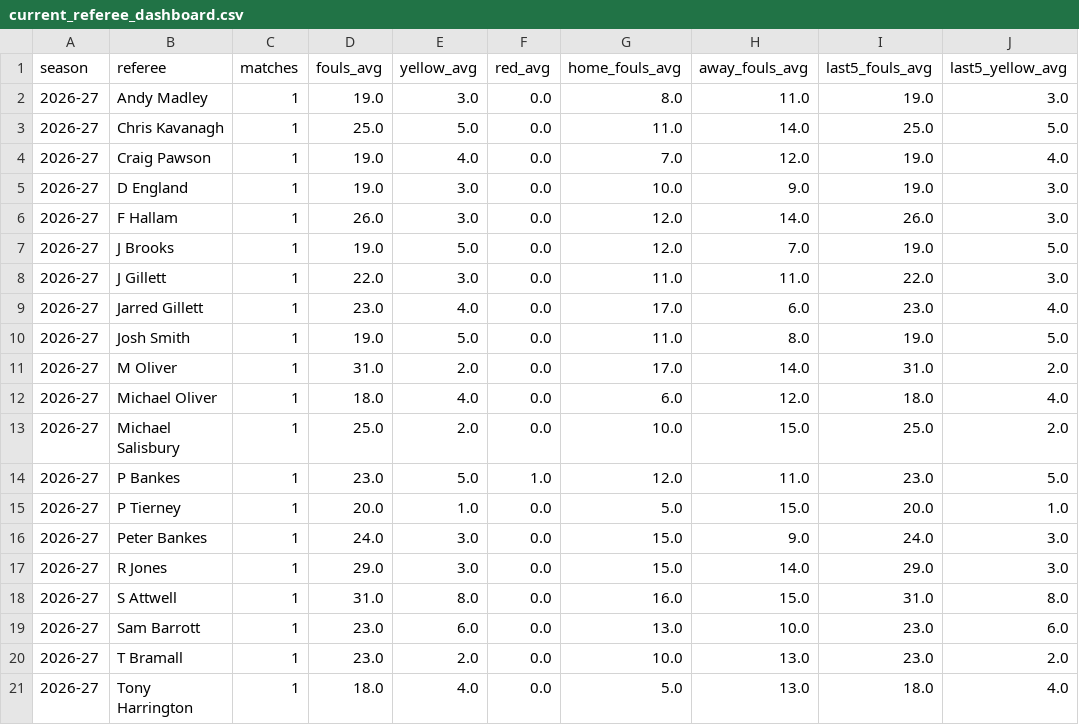
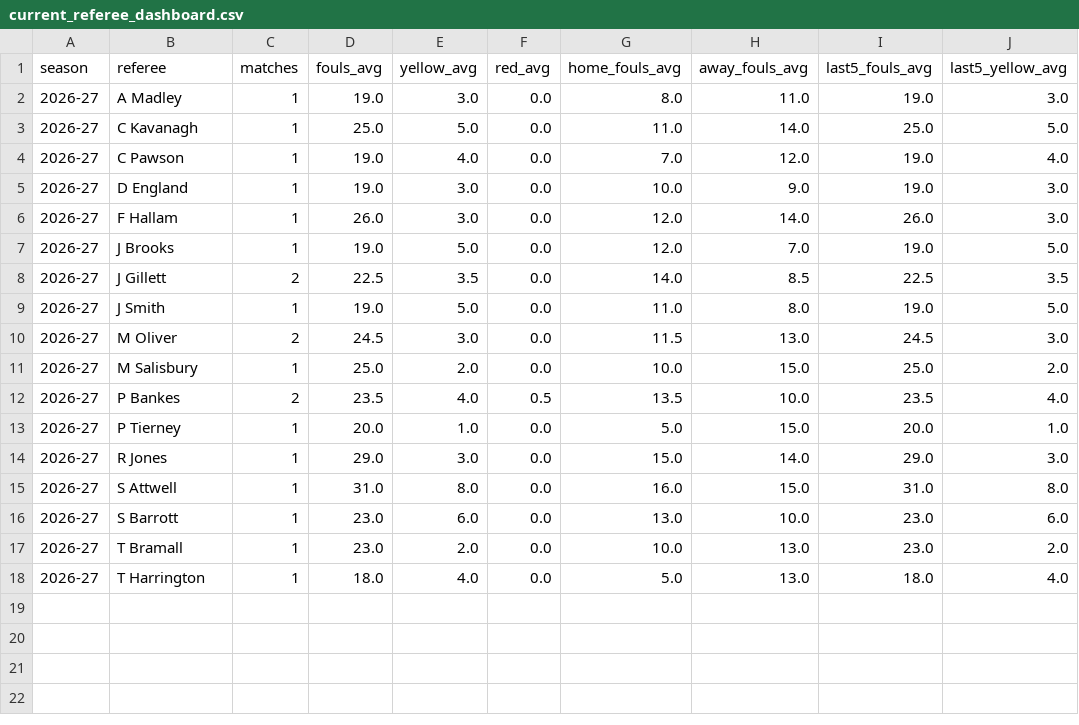
Before and after one commit to Multikabel/pl-analytika-2, a CSV file: data/tables/current_referee_dashboard.csv, drawn as a sheet.

```diff
--- a/data/tables/current_referee_dashboard.csv
+++ b/data/tables/current_referee_dashboard.csv
@@ -1,5 +1,5 @@
 season,referee,matches,fouls_avg,yellow_avg,red_avg,home_fouls_avg,away_fouls_avg,last5_fouls_avg,last5_yellow_avg
-2026-27,Andy Madley,1,19.0,3.0,0.0,8.0,11.0,19.0,3.0
-2026-27,Chris Kavanagh,1,25.0,5.0,0.0,11.0,14.0,25.0,5.0
-2026-27,Craig Pawson,1,19.0,4.0,0.0,7.0,12.0,19.0,4.0
+2026-27,A Madley,1,19.0,3.0,0.0,8.0,11.0,19.0,3.0
+2026-27,C Kavanagh,1,25.0,5.0,0.0,11.0,14.0,25.0,5.0
+2026-27,C Pawson,1,19.0,4.0,0.0,7.0,12.0,19.0,4.0
 2026-27,D England,1,19.0,3.0,0.0,10.0,9.0,19.0,3.0
@@ -7,15 +7,12 @@
 2026-27,J Brooks,1,19.0,5.0,0.0,12.0,7.0,19.0,5.0
-2026-27,J Gillett,1,22.0,3.0,0.0,11.0,11.0,22.0,3.0
-2026-27,Jarred Gillett,1,23.0,4.0,0.0,17.0,6.0,23.0,4.0
-2026-27,Josh Smith,1,19.0,5.0,0.0,11.0,8.0,19.0,5.0
-2026-27,M Oliver,1,31.0,2.0,0.0,17.0,14.0,31.0,2.0
-2026-27,Michael Oliver,1,18.0,4.0,0.0,6.0,12.0,18.0,4.0
-2026-27,Michael Salisbury,1,25.0,2.0,0.0,10.0,15.0,25.0,2.0
-2026-27,P Bankes,1,23.0,5.0,1.0,12.0,11.0,23.0,5.0
+2026-27,J Gillett,2,22.5,3.5,0.0,14.0,8.5,22.5,3.5
+2026-27,J Smith,1,19.0,5.0,0.0,11.0,8.0,19.0,5.0
+2026-27,M Oliver,2,24.5,3.0,0.0,11.5,13.0,24.5,3.0
+2026-27,M Salisbury,1,25.0,2.0,0.0,10.0,15.0,25.0,2.0
+2026-27,P Bankes,2,23.5,4.0,0.5,13.5,10.0,23.5,4.0
 2026-27,P Tierney,1,20.0,1.0,0.0,5.0,15.0,20.0,1.0
-2026-27,Peter Bankes,1,24.0,3.0,0.0,15.0,9.0,24.0,3.0
 2026-27,R Jones,1,29.0,3.0,0.0,15.0,14.0,29.0,3.0
 2026-27,S Attwell,1,31.0,8.0,0.0,16.0,15.0,31.0,8.0
-2026-27,Sam Barrott,1,23.0,6.0,0.0,13.0,10.0,23.0,6.0
+2026-27,S Barrott,1,23.0,6.0,0.0,13.0,10.0,23.0,6.0
 2026-27,T Bramall,1,23.0,2.0,0.0,10.0,13.0,23.0,2.0
-2026-27,Tony Harrington,1,18.0,4.0,0.0,5.0,13.0,18.0,4.0
+2026-27,T Harrington,1,18.0,4.0,0.0,5.0,13.0,18.0,4.0
```
Also changed, not shown: data/tables/pre_match_features_basic.csv, data/tables/referee_form_stats.csv, 14 other files.
